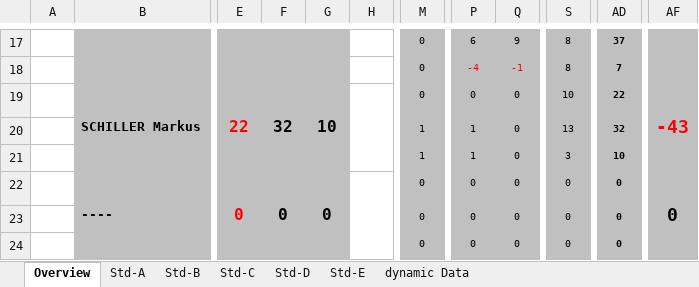
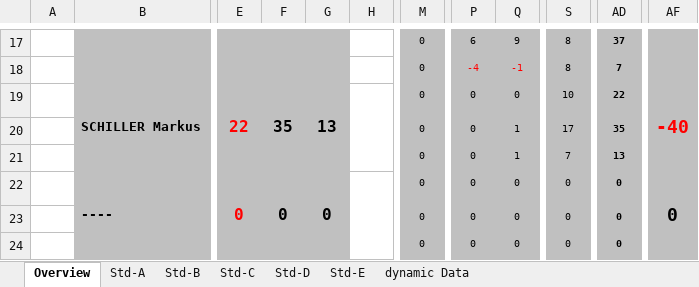
Before and after one commit to LaurenzGebauer/ElementTD, an Excel workbook: svn/JG16S17P06/trunk/Documentation/ProjectDocumentation/Time_recording.xlsx, sheet Overview, drawn as a sheet; only a part is shown, gaps mark what is left out; values as stored, in another font and other column widths than the file's, no borders; conditional formats not drawn; the diff names each change by its address in the sheet, - before the commit and + after, or states it on an @@ line.

```diff
--- a/svn/JG16S17P06/trunk/Documentation/ProjectDocumentation/Time_recording.xlsx (sheet Overview)
+++ b/svn/JG16S17P06/trunk/Documentation/ProjectDocumentation/Time_recording.xlsx (sheet Overview)
-F19: 32
+F19: 35
-G19: 10
+G19: 13
-AF19: -43
+AF19: -40
-M20:M21: 1
+M20:M21: 0
-P20:P21: 1
+P20:P21: 0
-Q20:Q21: 0
+Q20:Q21: 1
-S20: 13
+S20: 17
-AD20: 32
+AD20: 35
-S21: 3
+S21: 7
-AD21: 10
+AD21: 13
```
Also changed, not shown: sheet Std-C, formulas that keep their value, 3 other files.
